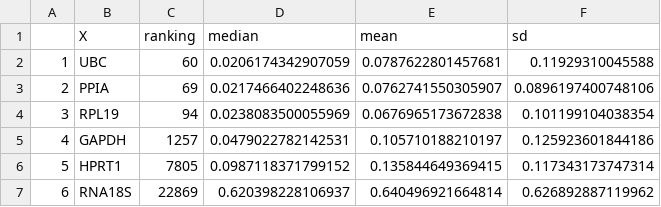
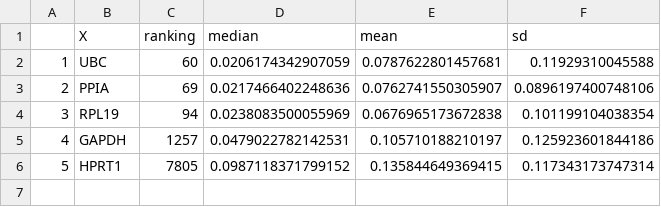
Before and after one commit to mguaita/Eval_HKG, a CSV file: Homo_sapiens/Resultados/indicadores_variabilidad/RESULTS_IQRmedian/FEMALE/globalRank/extracto_HKG/GPL570_positionHKG.csv, drawn as a sheet; the diff names each change by its address in the sheet, - before the commit and + after, or states it on an @@ line.

```diff
--- a/Homo_sapiens/Resultados/indicadores_variabilidad/RESULTS_IQRmedian/FEMALE/globalRank/extracto_HKG/GPL570_positionHKG.csv
+++ b/Homo_sapiens/Resultados/indicadores_variabilidad/RESULTS_IQRmedian/FEMALE/globalRank/extracto_HKG/GPL570_positionHKG.csv
-row 7: 6 | RNA18S | 22869 | 0.620398228106937 | 0.640496921664814 | 0.626892887119962
```
Also changed, not shown: Homo_sapiens/Resultados/indicadores_variabilidad/RESULTS_IQRmedian/ALL/globalRank/extracto_HKG/GPL10558_positionHKG.csv, Homo_sapiens/Resultados/indicadores_variabilidad/RESULTS_IQRmedian/ALL/globalRank/extracto_HKG/GPL570_positionHKG.csv, 14 other files.
